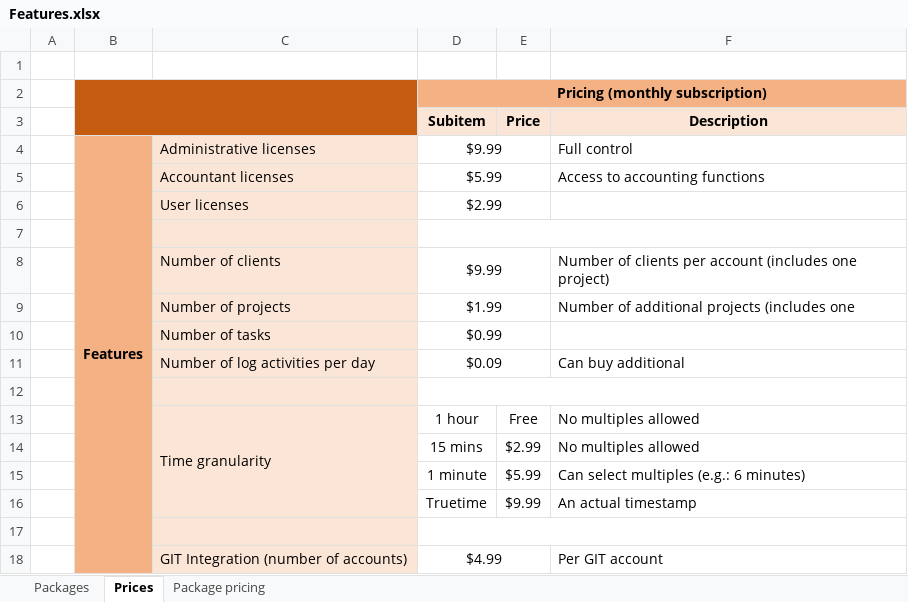
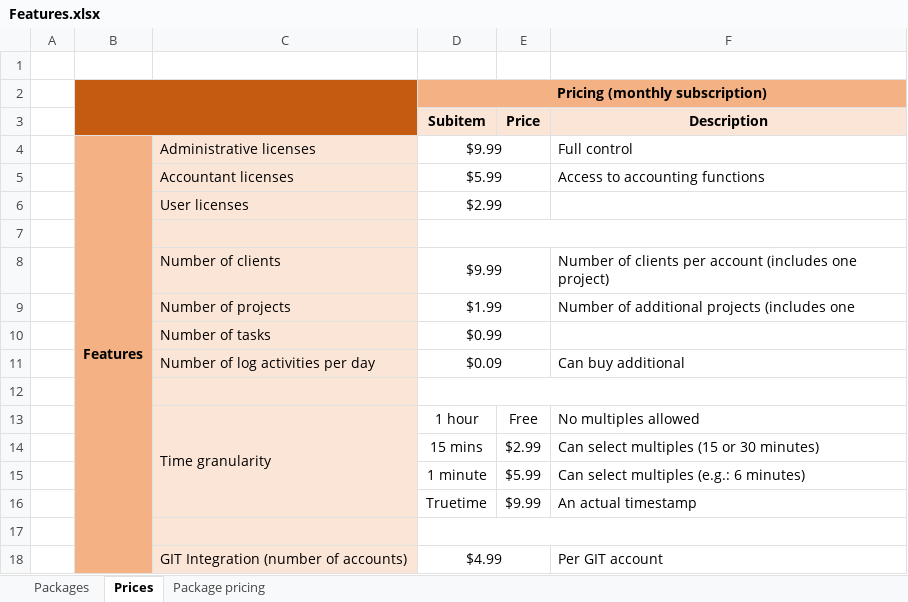
Before and after one commit to rogerlmain/Timelog, an Excel workbook: Features.xlsx, sheet Prices, drawn as a sheet; values as stored, in another font and other column widths than the file's, no borders; the diff names each change by its address in the sheet, - before the commit and + after, or states it on an @@ line.

```diff
--- a/Features.xlsx (sheet Prices)
+++ b/Features.xlsx (sheet Prices)
-F14 (Description): No multiples allowed
+F14 (Description): Can select multiples (15 or 30 minutes)
```
Also changed, not shown: 56 other files.
